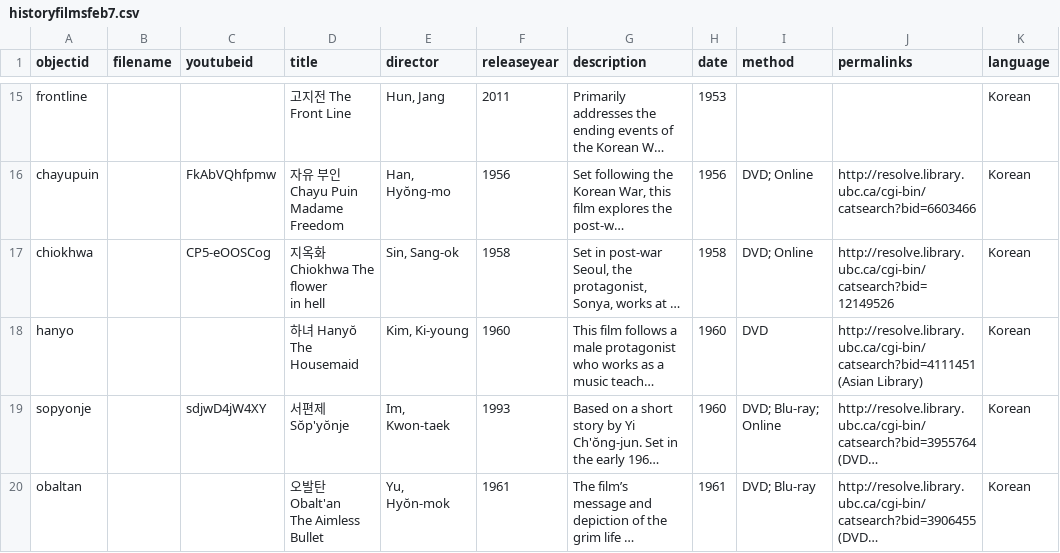
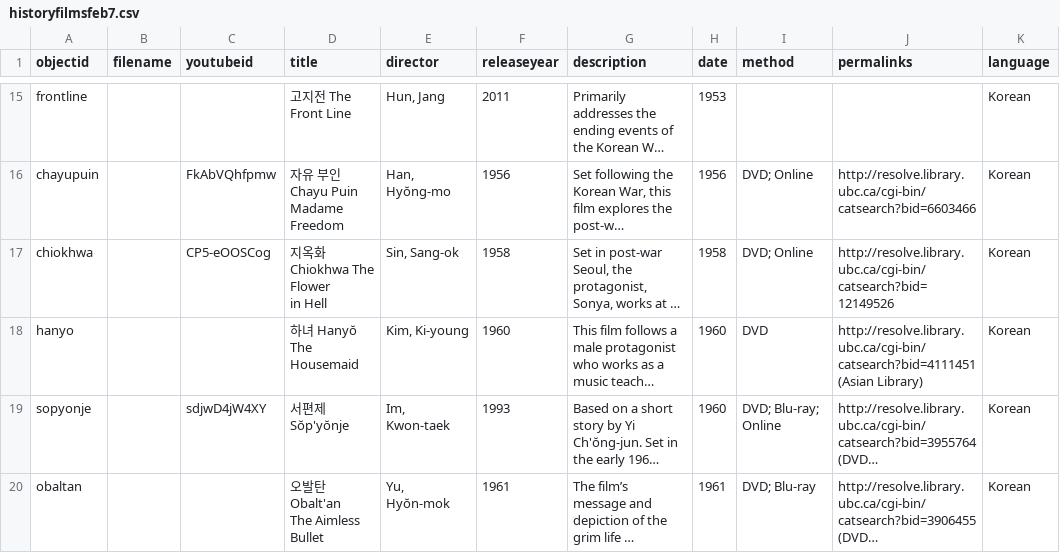
Before and after one commit to ubc-library-kor/filmhistory, a CSV file: _data/historyfilmsfeb7.csv, drawn as a sheet; only a part is shown, gaps mark what is left out; long unchanged cells end in …; ↵ is a line break in a cell; the diff names each change by its address in the sheet, - before the commit and + after, or states it on an @@ line.

Commit message:
Update historyfilmsfeb7.csv

```diff
--- a/_data/historyfilmsfeb7.csv
+++ b/_data/historyfilmsfeb7.csv
-D17 (title): 지옥화 Chiokhwa The flower ↵ in hell
+D17 (title): 지옥화 Chiokhwa The Flower ↵ in Hell
```
